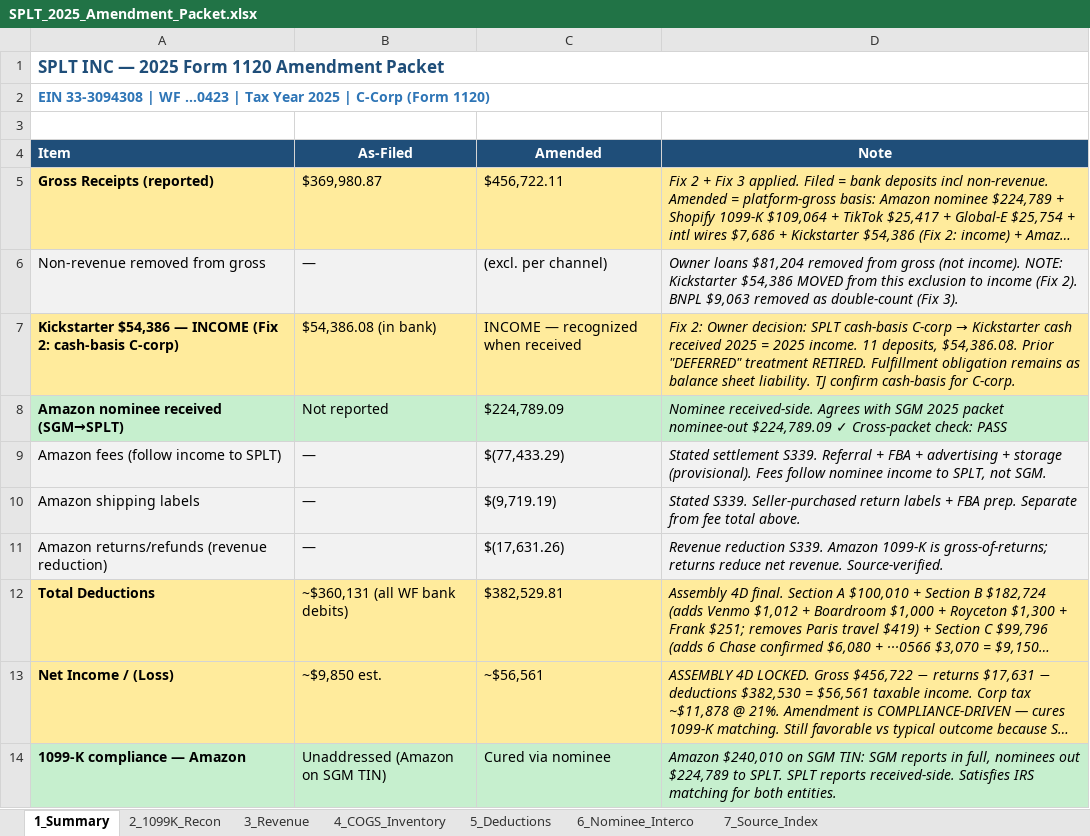
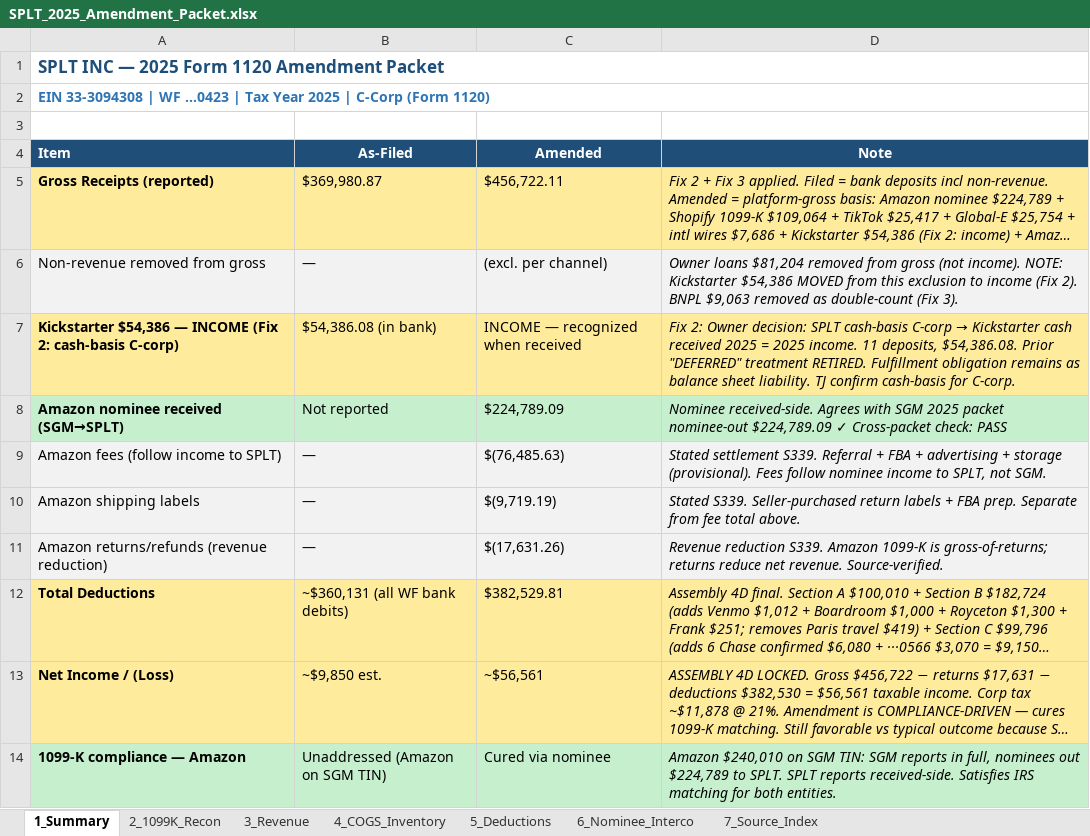
Before and after one commit to ArizeNwosu/StoneSupplyCo, an Excel workbook: Downloads/Splitflask-Financials/deliverables/SPLT_2025_Amendment_Packet.xlsx, sheet 1_Summary, drawn as a sheet; only a part is shown; long unchanged cells end in …; values as stored, in another font and other column widths than the file's, no borders; the diff names each change by its address in the sheet, - before the commit and + after, or states it on an @@ line.

```diff
--- a/Downloads/Splitflask-Financials/deliverables/SPLT_2025_Amendment_Packet.xlsx (sheet 1_Summary)
+++ b/Downloads/Splitflask-Financials/deliverables/SPLT_2025_Amendment_Packet.xlsx (sheet 1_Summary)
-C9 (Amended): $(77,433.29)
+C9 (Amended): $(76,485.63)
```
Also changed, not shown: sheet 6_Nominee_Interco, sheet 5_Deductions, Downloads/Splitflask-Financials/deliverables/Splitflask_Deal_Workbook.xlsx, 1 other file.
